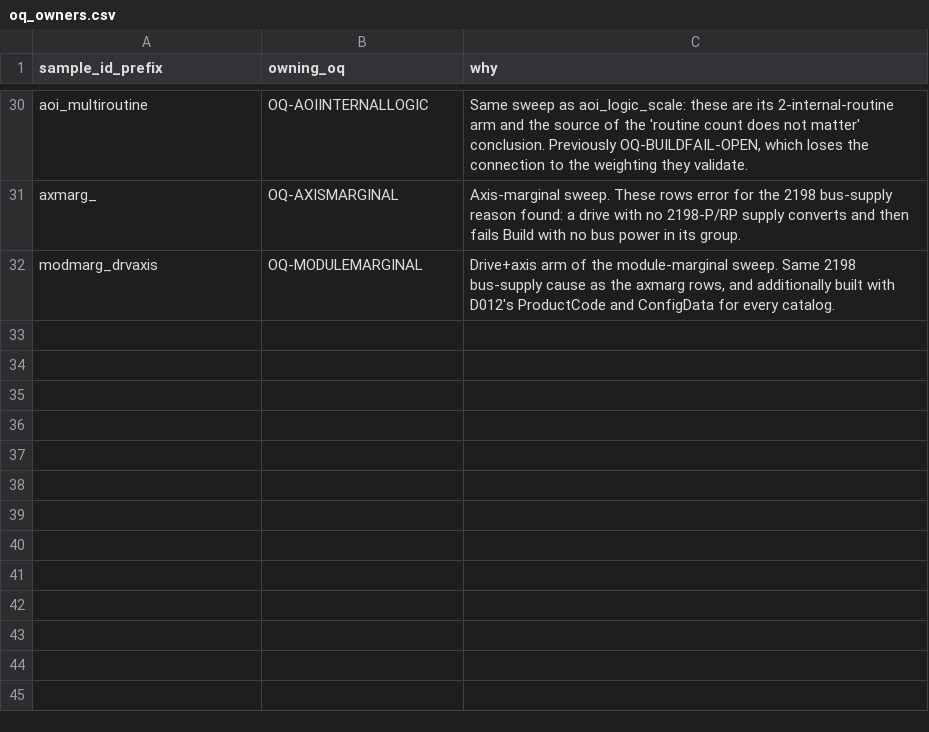
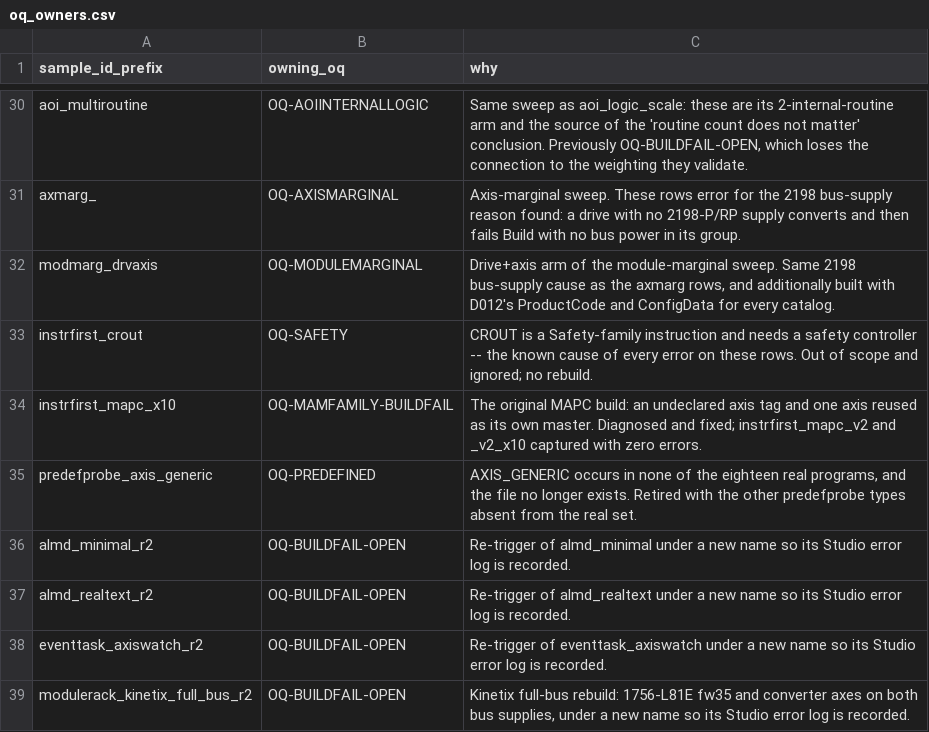
Before and after one commit to jholm90/logixMemoryMap, a CSV file: samples/oq_owners.csv, drawn as a sheet; only a part is shown, gaps mark what is left out; the diff names each change by its address in the sheet, - before the commit and + after, or states it on an @@ line.

```diff
--- a/samples/oq_owners.csv
+++ b/samples/oq_owners.csv
+row 33: instrfirst_crout | OQ-SAFETY | CROUT is a Safety-family instruction and needs a safety controller -- the known cause of every error on these rows. Out of scope and ignored; no rebuild.
+row 34: instrfirst_mapc_x10 | OQ-MAMFAMILY-BUILDFAIL | The original MAPC build: an undeclared axis tag and one axis reused as its own master. Diagnosed and fixed; instrfirst_mapc_v2 and _v2_x10 captured with zero errors.
+row 35: predefprobe_axis_generic | OQ-PREDEFINED | AXIS_GENERIC occurs in none of the eighteen real programs, and the file no longer exists. Retired with the other predefprobe types absent from the real set.
+row 36: almd_minimal_r2 | OQ-BUILDFAIL-OPEN | Re-trigger of almd_minimal under a new name so its Studio error log is recorded.
+row 37: almd_realtext_r2 | OQ-BUILDFAIL-OPEN | Re-trigger of almd_realtext under a new name so its Studio error log is recorded.
+row 38: eventtask_axiswatch_r2 | OQ-BUILDFAIL-OPEN | Re-trigger of eventtask_axiswatch under a new name so its Studio error log is recorded.
+row 39: modulerack_kinetix_full_bus_r2 | OQ-BUILDFAIL-OPEN | Kinetix full-bus rebuild: 1756-L81E fw35 and converter axes on both bus supplies, under a new name so its Studio error log is recorded.
```
Also changed, not shown: 14 other files.
